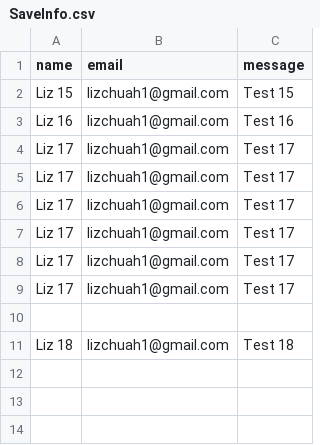
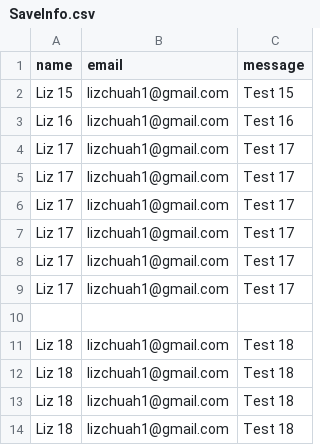
Before and after one commit to lizchuah/churchina2, a CSV file: SaveInfo.csv, drawn as a sheet; the diff names each change by its address in the sheet, - before the commit and + after, or states it on an @@ line.

```diff
--- a/SaveInfo.csv
+++ b/SaveInfo.csv
+row 12: Liz 18 | lizchuah1@gmail.com | Test 18
+row 13: Liz 18 | lizchuah1@gmail.com | Test 18
+row 14: Liz 18 | lizchuah1@gmail.com | Test 18
```
Also changed, not shown: 1 other file.
